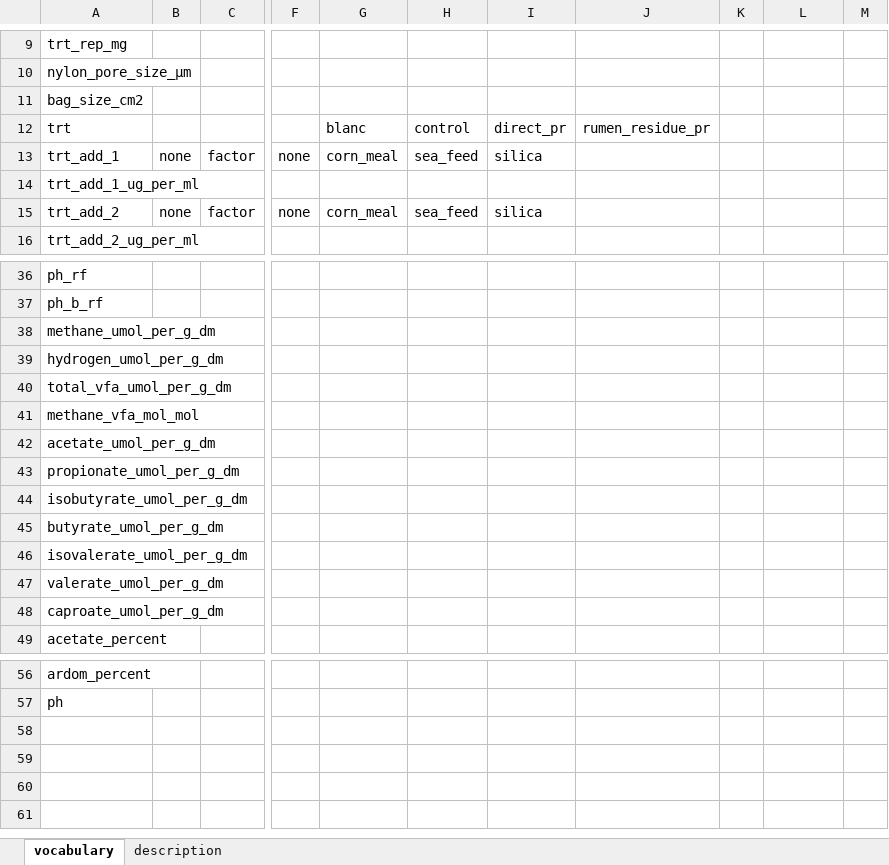
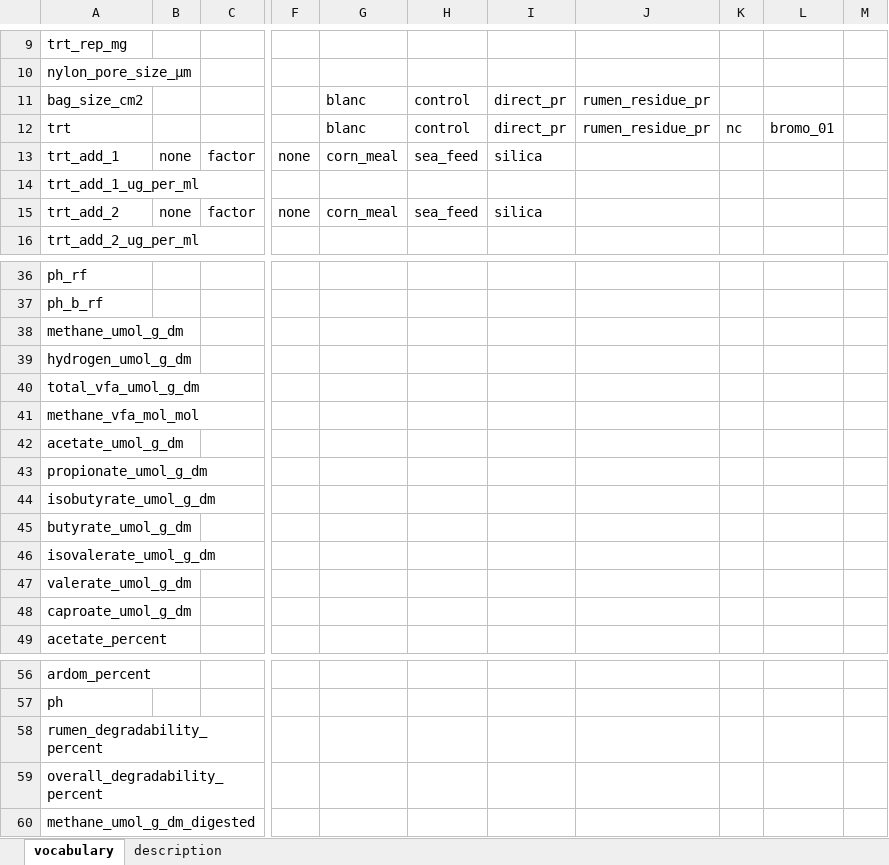
Before and after one commit to lanupro-analytics/lanupro_vocabulary, an Excel workbook: data/raw_results/lanupro_vocabulary_incubations.xlsx, sheet vocabulary, drawn as a sheet; only a part is shown, gaps mark what is left out; values as stored, in another font and other column widths than the file's, no borders; rows hold the shown columns only; the diff names each change by its address in the sheet, - before the commit and + after, or states it on an @@ line.

Commit message:
Update vocabulary

```diff
--- a/data/raw_results/lanupro_vocabulary_incubations.xlsx (sheet vocabulary)
+++ b/data/raw_results/lanupro_vocabulary_incubations.xlsx (sheet vocabulary)
-G11: (empty)
+G11: blanc
-H11: (empty)
+H11: control
-I11: (empty)
+I11: direct_pr
-J11: (empty)
+J11: rumen_residue_pr
-K12: (empty)
+K12: nc
-L12: (empty)
+L12: bromo_01
-A38: methane_umol_per_g_dm
+A38: methane_umol_g_dm
-A39: hydrogen_umol_per_g_dm
+A39: hydrogen_umol_g_dm
-A40: total_vfa_umol_per_g_dm
+A40: total_vfa_umol_g_dm
-A42: acetate_umol_per_g_dm
+A42: acetate_umol_g_dm
-A43: propionate_umol_per_g_dm
+A43: propionate_umol_g_dm
-A44: isobutyrate_umol_per_g_dm
+A44: isobutyrate_umol_g_dm
-A45: butyrate_umol_per_g_dm
+A45: butyrate_umol_g_dm
-A46: isovalerate_umol_per_g_dm
+A46: isovalerate_umol_g_dm
-A47: valerate_umol_per_g_dm
+A47: valerate_umol_g_dm
-A48: caproate_umol_per_g_dm
+A48: caproate_umol_g_dm
+row 58: rumen_degradability_percent
+row 59: overall_degradability_percent
+row 60: methane_umol_g_dm_digested
```
Also changed, not shown: 2 other files.
